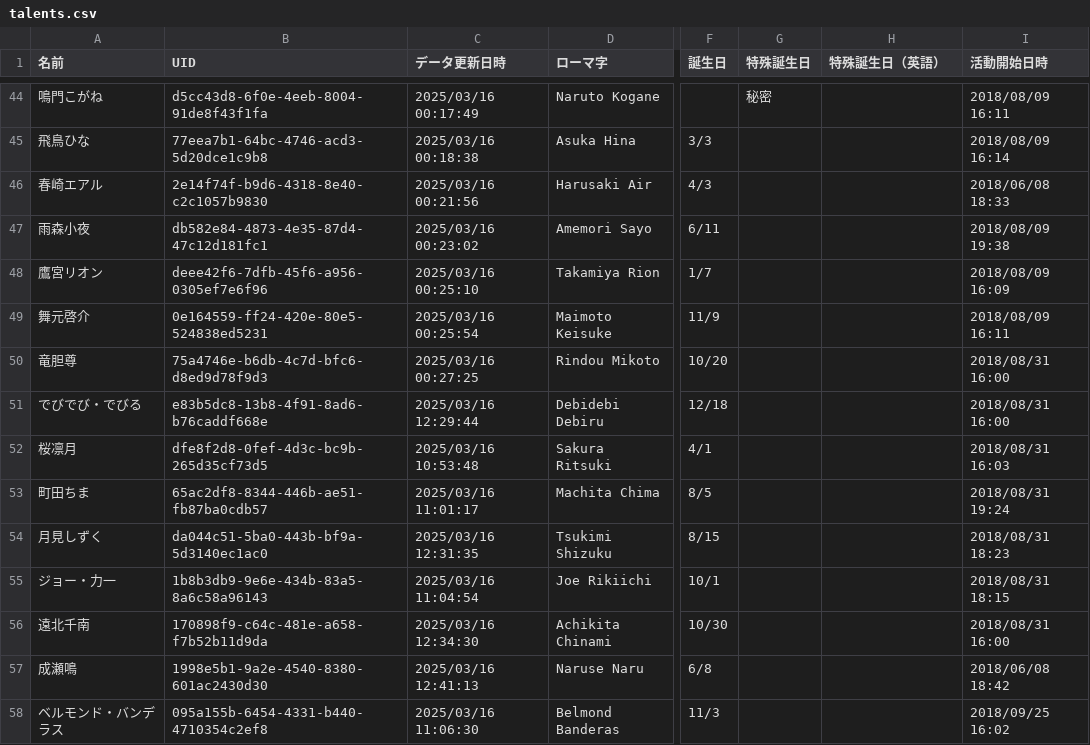
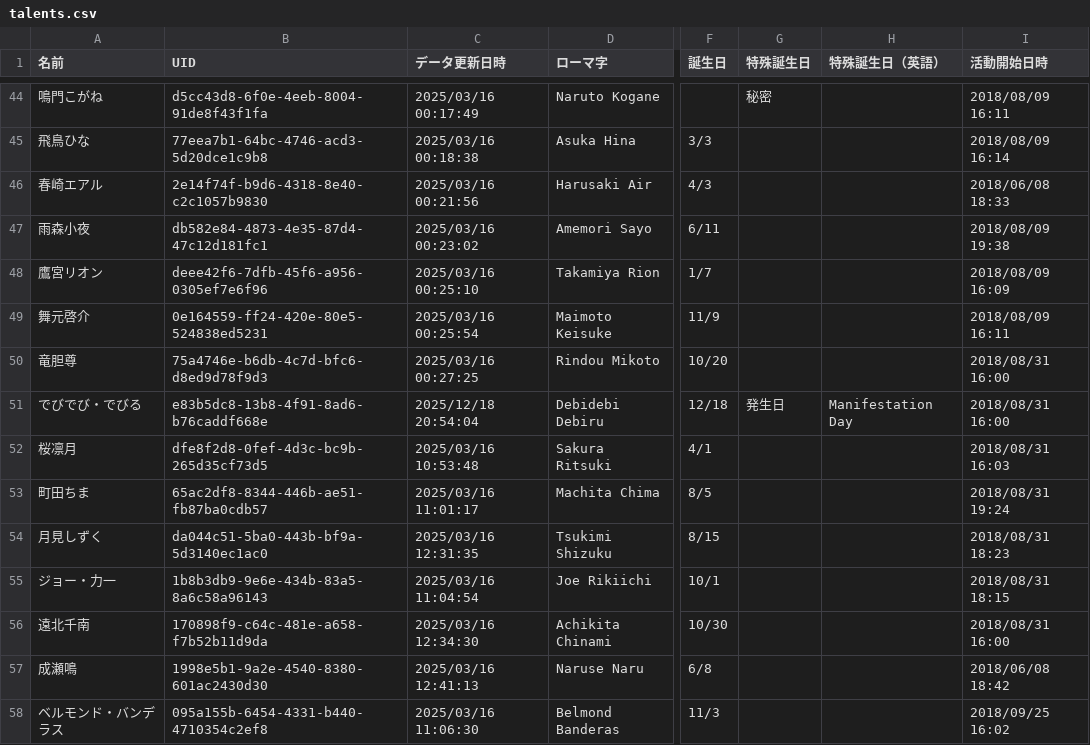
Before and after one commit to magicien/Nij.iCal, a CSV file: data/talents.csv, drawn as a sheet; only a part is shown, gaps mark what is left out; the diff names each change by its address in the sheet, - before the commit and + after, or states it on an @@ line.

```diff
--- a/data/talents.csv
+++ b/data/talents.csv
-C51 (データ更新日時): 2025/03/16 12:29:44
+C51 (データ更新日時): 2025/12/18 20:54:04
-G51 (特殊誕生日): (empty)
+G51 (特殊誕生日): 発生日
-H51 (特殊誕生日（英語）): (empty)
+H51 (特殊誕生日（英語）): Manifestation Day
```
Also changed, not shown: data/tickets.csv, 20 other files.
